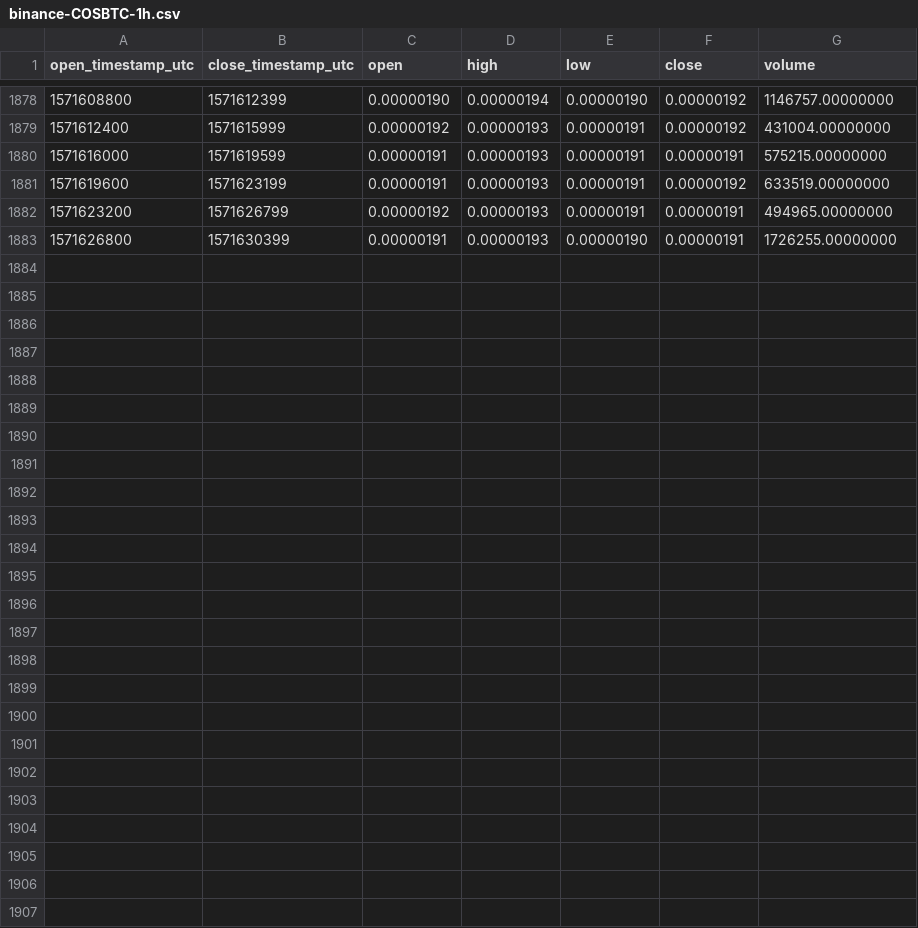
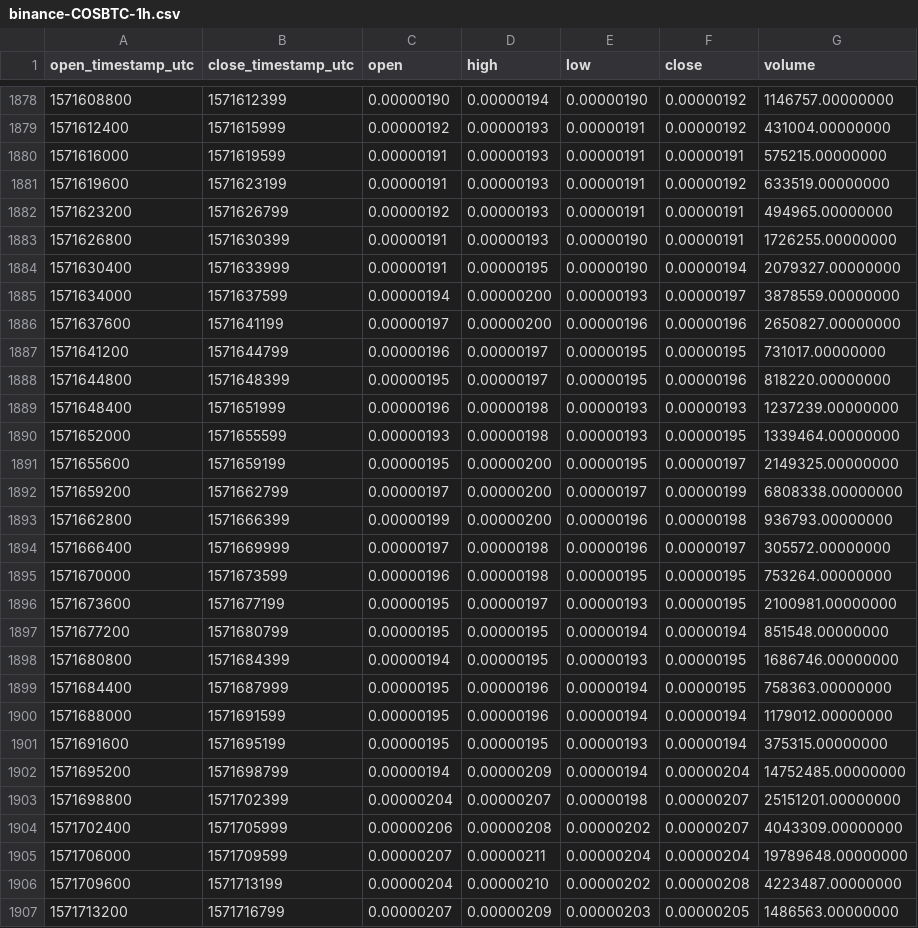
Before and after one commit to cryptobigbro/binance-COSBTC, a CSV file: binance-COSBTC-1h.csv, drawn as a sheet; only a part is shown, gaps mark what is left out; the diff names each change by its address in the sheet, - before the commit and + after, or states it on an @@ line.

Commit message:
Update OHLCV data.

```diff
--- a/binance-COSBTC-1h.csv
+++ b/binance-COSBTC-1h.csv
+row 1884: 1571630400 | 1571633999 | 0.00000191 | 0.00000195 | 0.00000190 | 0.00000194 | 2079327.00000000
+row 1885: 1571634000 | 1571637599 | 0.00000194 | 0.00000200 | 0.00000193 | 0.00000197 | 3878559.00000000
+row 1886: 1571637600 | 1571641199 | 0.00000197 | 0.00000200 | 0.00000196 | 0.00000196 | 2650827.00000000
+row 1887: 1571641200 | 1571644799 | 0.00000196 | 0.00000197 | 0.00000195 | 0.00000195 | 731017.00000000
+row 1888: 1571644800 | 1571648399 | 0.00000195 | 0.00000197 | 0.00000195 | 0.00000196 | 818220.00000000
+row 1889: 1571648400 | 1571651999 | 0.00000196 | 0.00000198 | 0.00000193 | 0.00000193 | 1237239.00000000
+row 1890: 1571652000 | 1571655599 | 0.00000193 | 0.00000198 | 0.00000193 | 0.00000195 | 1339464.00000000
+row 1891: 1571655600 | 1571659199 | 0.00000195 | 0.00000200 | 0.00000195 | 0.00000197 | 2149325.00000000
+row 1892: 1571659200 | 1571662799 | 0.00000197 | 0.00000200 | 0.00000197 | 0.00000199 | 6808338.00000000
+row 1893: 1571662800 | 1571666399 | 0.00000199 | 0.00000200 | 0.00000196 | 0.00000198 | 936793.00000000
+row 1894: 1571666400 | 1571669999 | 0.00000197 | 0.00000198 | 0.00000196 | 0.00000197 | 305572.00000000
+row 1895: 1571670000 | 1571673599 | 0.00000196 | 0.00000198 | 0.00000195 | 0.00000195 | 753264.00000000
+row 1896: 1571673600 | 1571677199 | 0.00000195 | 0.00000197 | 0.00000193 | 0.00000195 | 2100981.00000000
+row 1897: 1571677200 | 1571680799 | 0.00000195 | 0.00000195 | 0.00000194 | 0.00000194 | 851548.00000000
+row 1898: 1571680800 | 1571684399 | 0.00000194 | 0.00000195 | 0.00000193 | 0.00000195 | 1686746.00000000
+row 1899: 1571684400 | 1571687999 | 0.00000195 | 0.00000196 | 0.00000194 | 0.00000195 | 758363.00000000
+row 1900: 1571688000 | 1571691599 | 0.00000195 | 0.00000196 | 0.00000194 | 0.00000194 | 1179012.00000000
+row 1901: 1571691600 | 1571695199 | 0.00000195 | 0.00000195 | 0.00000193 | 0.00000194 | 375315.00000000
+row 1902: 1571695200 | 1571698799 | 0.00000194 | 0.00000209 | 0.00000194 | 0.00000204 | 14752485.00000000
+row 1903: 1571698800 | 1571702399 | 0.00000204 | 0.00000207 | 0.00000198 | 0.00000207 | 25151201.00000000
+row 1904: 1571702400 | 1571705999 | 0.00000206 | 0.00000208 | 0.00000202 | 0.00000207 | 4043309.00000000
+row 1905: 1571706000 | 1571709599 | 0.00000207 | 0.00000211 | 0.00000204 | 0.00000204 | 19789648.00000000
+row 1906: 1571709600 | 1571713199 | 0.00000204 | 0.00000210 | 0.00000202 | 0.00000208 | 4223487.00000000
+row 1907: 1571713200 | 1571716799 | 0.00000207 | 0.00000209 | 0.00000203 | 0.00000205 | 1486563.00000000
```
Also changed, not shown: binance-COSBTC-1d.csv.
